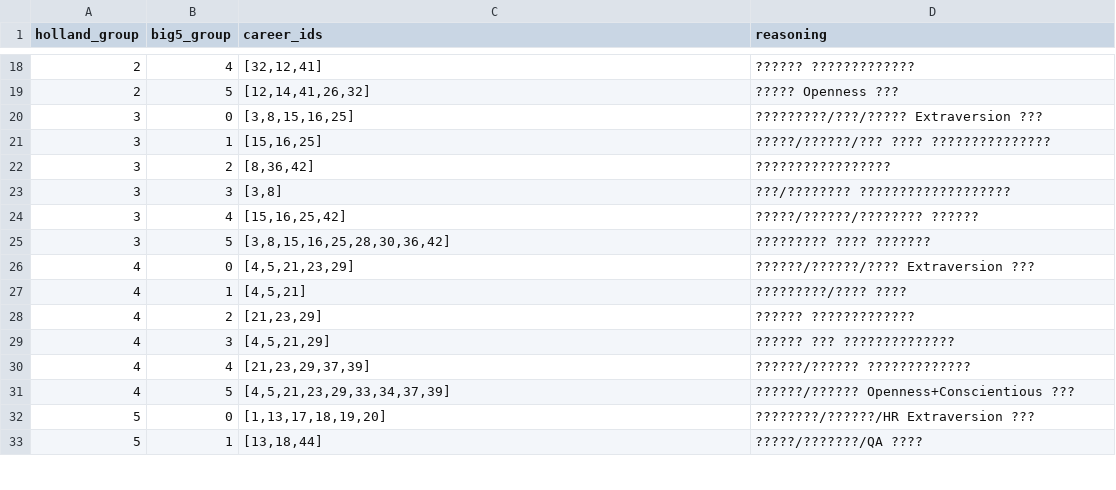
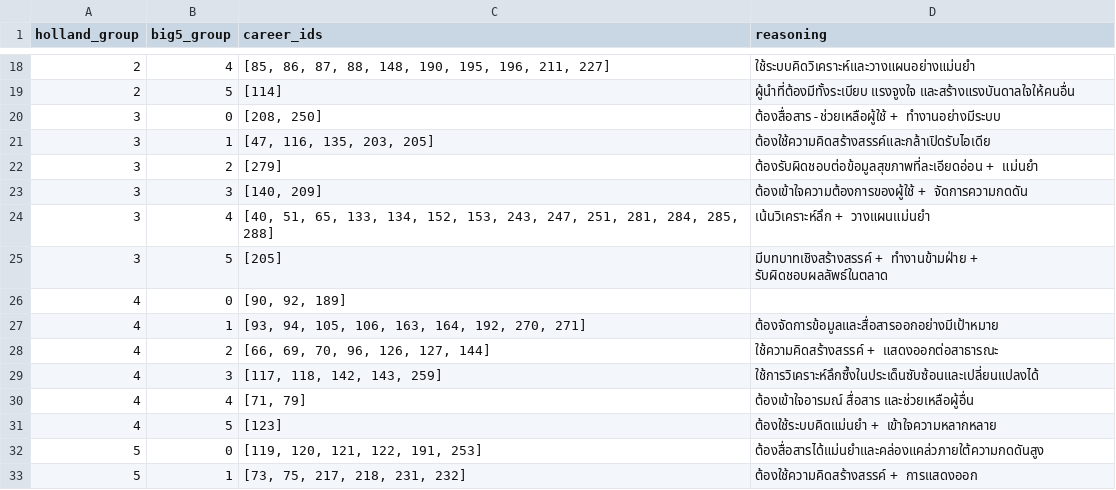
Before and after one commit to hammer-pp/Career-path-guidance-web-application, a CSV file: visioncareer-backend/holland_big5_to_career_mapping_final.csv, drawn as a sheet; only a part is shown, gaps mark what is left out; the diff covers the shown part only.

Commit message:
Update holland_big5_to_career_mapping_final.csv

```diff
--- a/visioncareer-backend/holland_big5_to_career_mapping_final.csv
+++ b/visioncareer-backend/holland_big5_to_career_mapping_final.csv
@@ -18,16 +18,16 @@ holland_group,big5_group,career_ids,reasoning
-2,4,"[32,12,41]",?????? ?????????????
-2,5,"[12,14,41,26,32]",????? Openness ???
-3,0,"[3,8,15,16,25]",?????????/???/????? Extraversion ???
-3,1,"[15,16,25]",?????/??????/??? ???? ???????????????
-3,2,"[8,36,42]",?????????????????
-3,3,"[3,8]",???/???????? ???????????????????
-3,4,"[15,16,25,42]",?????/??????/???????? ??????
-3,5,"[3,8,15,16,25,28,30,36,42]",????????? ???? ???????
-4,0,"[4,5,21,23,29]",??????/??????/???? Extraversion ???
-4,1,"[4,5,21]",?????????/???? ????
-4,2,"[21,23,29]",?????? ?????????????
-4,3,"[4,5,21,29]",?????? ??? ??????????????
-4,4,"[21,23,29,37,39]",??????/?????? ?????????????
-4,5,"[4,5,21,23,29,33,34,37,39]",??????/?????? Openness+Conscientious ???
-5,0,"[1,13,17,18,19,20]",????????/??????/HR Extraversion ???
-5,1,"[13,18,44]",?????/???????/QA ????
+2,4,"[85, 86, 87, 88, 148, 190, 195, 196, 211, 227]", ใช้ระบบคิดวิเคราะห์และวางแผนอย่างแม่นยำ
+2,5,[114], ผู้นำที่ต้องมีทั้งระเบียบ แรงจูงใจ และสร้างแรงบันดาลใจให้คนอื่น
+3,0,"[208, 250]", ต้องสื่อสาร-ช่วยเหลือผู้ใช้ + ทำงานอย่างมีระบบ
+3,1,"[47, 116, 135, 203, 205]", ต้องใช้ความคิดสร้างสรรค์และกล้าเปิดรับไอเดีย
+3,2,[279], ต้องรับผิดชอบต่อข้อมูลสุขภาพที่ละเอียดอ่อน + แม่นยำ
+3,3,"[140, 209]", ต้องเข้าใจความต้องการของผู้ใช้ + จัดการความกดดัน
+3,4,"[40, 51, 65, 133, 134, 152, 153, 243, 247, 251, 281, 284, 285, 288]", เน้นวิเคราะห์ลึก + วางแผนแม่นยำ
+3,5,[205], มีบทบาทเชิงสร้างสรรค์ + ทำงานข้ามฝ่าย + รับผิดชอบผลลัพธ์ในตลาด
+4,0,"[90, 92, 189]",
+4,1,"[93, 94, 105, 106, 163, 164, 192, 270, 271]", ต้องจัดการข้อมูลและสื่อสารออกอย่างมีเป้าหมาย
+4,2,"[66, 69, 70, 96, 126, 127, 144]", ใช้ความคิดสร้างสรรค์ + แสดงออกต่อสาธารณะ
+4,3,"[117, 118, 142, 143, 259]", ใช้การวิเคราะห์ลึกซึ้งในประเด็นซับซ้อนและเปลี่ยนแปลงได้
+4,4,"[71, 79]", ต้องเข้าใจอารมณ์ สื่อสาร และช่วยเหลือผู้อื่น
+4,5,[123], ต้องใช้ระบบคิดแม่นยำ + เข้าใจความหลากหลาย
+5,0,"[119, 120, 121, 122, 191, 253]", ต้องสื่อสารได้แม่นยำและคล่องแคล่วภายใต้ความกดดันสูง
+5,1,"[73, 75, 217, 218, 231, 232]", ต้องใช้ความคิดสร้างสรรค์ + การแสดงออก
```
Also changed, not shown: 40 edited cells elsewhere in this file.
